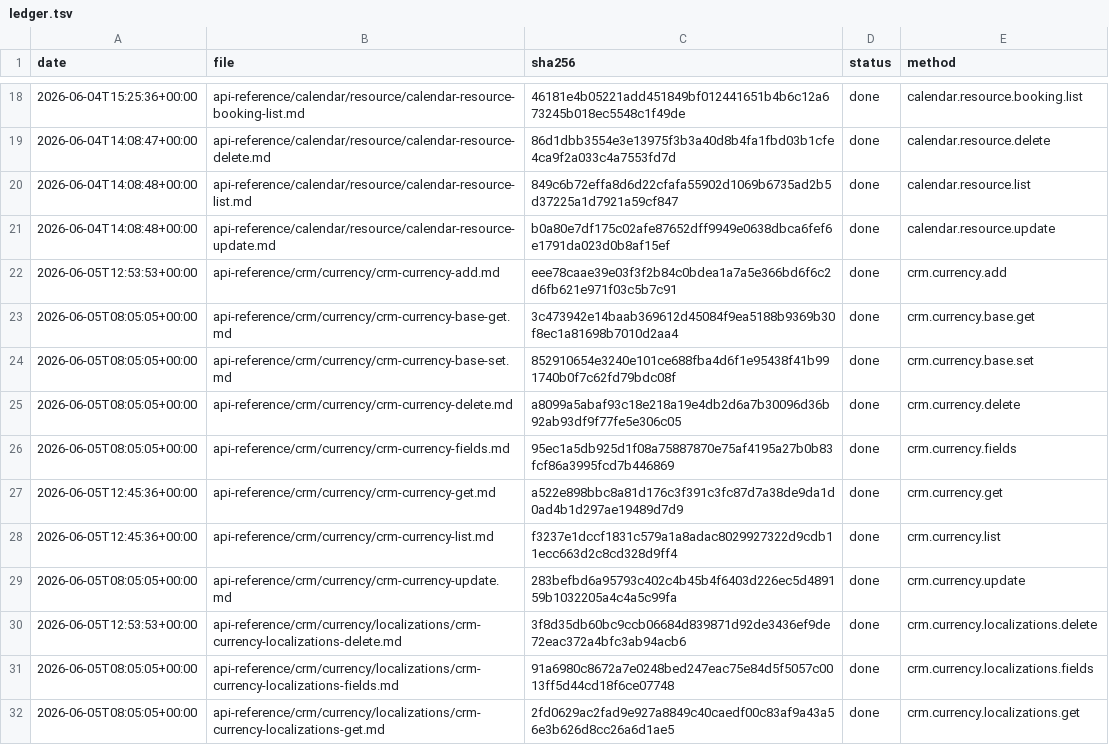
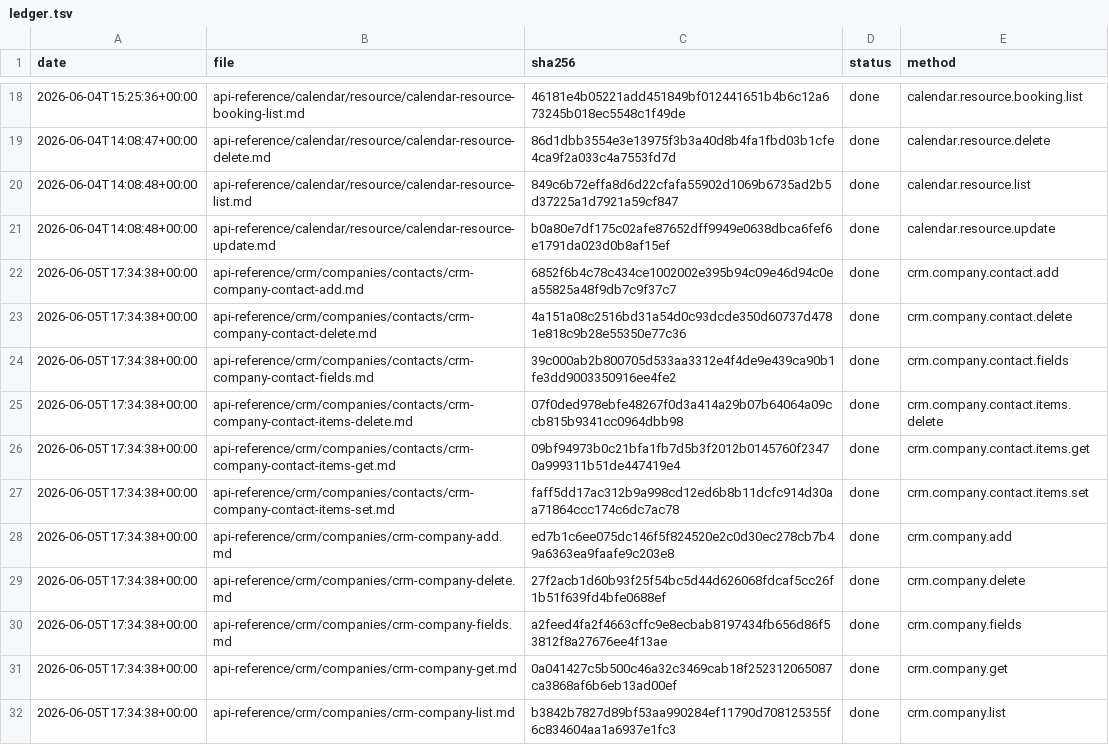
Before and after one commit to IgorShevchik/b24-rest-docs, a TSV file: .actualize/ledger.tsv, drawn as a sheet; only a part is shown, gaps mark what is left out; the shorter side is filled out with more unchanged rows; the diff covers the shown part only; the diff names each change by its address in the sheet, - before the commit and + after, or states it on an @@ line.

```diff
--- a/.actualize/ledger.tsv
+++ b/.actualize/ledger.tsv
+row 22: 2026-06-05T17:34:38+00:00 | api-reference/crm/companies/contacts/crm-company-contact-add.md | 6852f6b4c78c434ce1002002e395b94c09e46d94c0ea55825a48f9db7c9f37c7 | done | crm.company.contact.add
+row 23: 2026-06-05T17:34:38+00:00 | api-reference/crm/companies/contacts/crm-company-contact-delete.md | 4a151a08c2516bd31a54d0c93dcde350d60737d4781e818c9b28e55350e77c36 | done | crm.company.contact.delete
+row 24: 2026-06-05T17:34:38+00:00 | api-reference/crm/companies/contacts/crm-company-contact-fields.md | 39c000ab2b800705d533aa3312e4f4de9e439ca90b1fe3dd9003350916ee4fe2 | done | crm.company.contact.fields
+row 25: 2026-06-05T17:34:38+00:00 | api-reference/crm/companies/contacts/crm-company-contact-items-delete.md | 07f0ded978ebfe48267f0d3a414a29b07b64064a09ccb815b9341cc0964dbb98 | done | crm.company.contact.items.delete
+row 26: 2026-06-05T17:34:38+00:00 | api-reference/crm/companies/contacts/crm-company-contact-items-get.md | 09bf94973b0c21bfa1fb7d5b3f2012b0145760f23470a999311b51de447419e4 | done | crm.company.contact.items.get
+row 27: 2026-06-05T17:34:38+00:00 | api-reference/crm/companies/contacts/crm-company-contact-items-set.md | faff5dd17ac312b9a998cd12ed6b8b11dcfc914d30aa71864ccc174c6dc7ac78 | done | crm.company.contact.items.set
+row 28: 2026-06-05T17:34:38+00:00 | api-reference/crm/companies/crm-company-add.md | ed7b1c6ee075dc146f5f824520e2c0d30ec278cb7b49a6363ea9faafe9c203e8 | done | crm.company.add
+row 29: 2026-06-05T17:34:38+00:00 | api-reference/crm/companies/crm-company-delete.md | 27f2acb1d60b93f25f54bc5d44d626068fdcaf5cc26f1b51f639fd4bfe0688ef | done | crm.company.delete
+row 30: 2026-06-05T17:34:38+00:00 | api-reference/crm/companies/crm-company-fields.md | a2feed4fa2f4663cffc9e8ecbab8197434fb656d86f53812f8a27676ee4f13ae | done | crm.company.fields
+row 31: 2026-06-05T17:34:38+00:00 | api-reference/crm/companies/crm-company-get.md | 0a041427c5b500c46a32c3469cab18f252312065087ca3868af6b6eb13ad00ef | done | crm.company.get
+row 32: 2026-06-05T17:34:38+00:00 | api-reference/crm/companies/crm-company-list.md | b3842b7827d89bf53aa990284ef11790d708125355f6c834604aa1a6937e1fc3 | done | crm.company.list
```
Also changed, not shown: 10 added rows elsewhere in this file, 21 other files.
